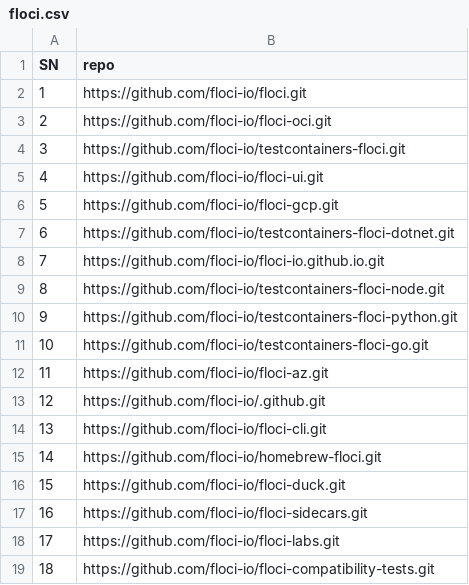
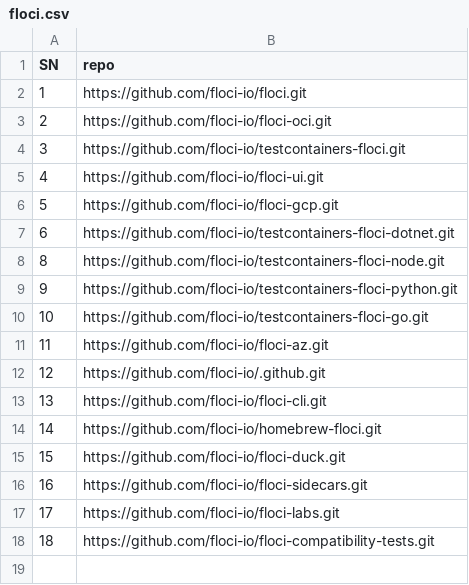
Before and after one commit to birbirsbirbirs/ptmshell, a CSV file: src/main/resources/floci.csv, drawn as a sheet; the diff names each change by its address in the sheet, - before the commit and + after, or states it on an @@ line.

```diff
--- a/src/main/resources/floci.csv
+++ b/src/main/resources/floci.csv
-row 8: 7 | https://github.com/floci-io/floci-io.github.io.git
```
Also changed, not shown: 1 other file.
